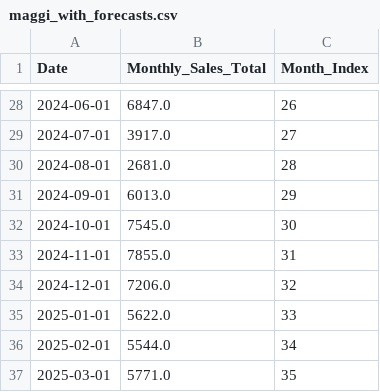
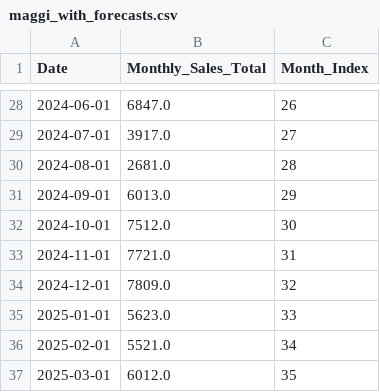
Before and after one commit to 0BLUEBIRD0/AI-supply-chain-nestle, a CSV file: data/processed/maggi_with_forecasts.csv, drawn as a sheet; only a part is shown, gaps mark what is left out.

```diff
--- a/data/processed/maggi_with_forecasts.csv
+++ b/data/processed/maggi_with_forecasts.csv
@@ -31,7 +31,7 @@ Date,Monthly_Sales_Total,Month_Index
 2024-09-01,6013.0,29
-2024-10-01,7545.0,30
-2024-11-01,7855.0,31
-2024-12-01,7206.0,32
-2025-01-01,5622.0,33
-2025-02-01,5544.0,34
-2025-03-01,5771.0,35
+2024-10-01,7512.0,30
+2024-11-01,7721.0,31
+2024-12-01,7809.0,32
+2025-01-01,5623.0,33
+2025-02-01,5521.0,34
+2025-03-01,6012.0,35
```
Also changed, not shown: 3 other files.
